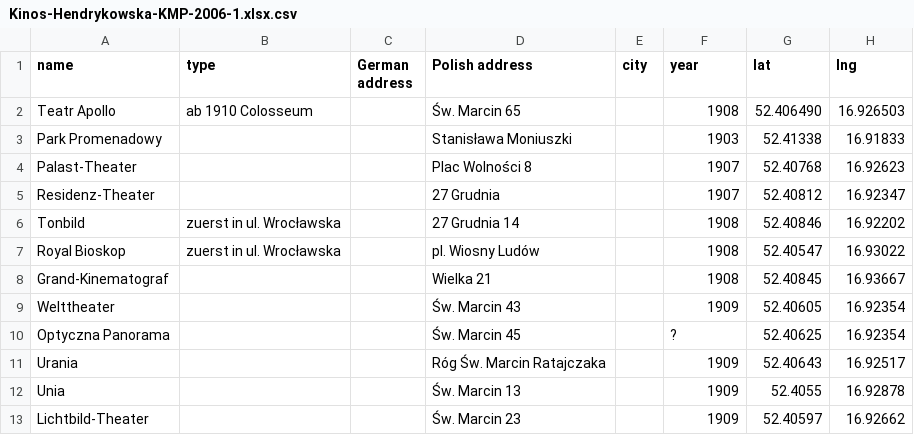
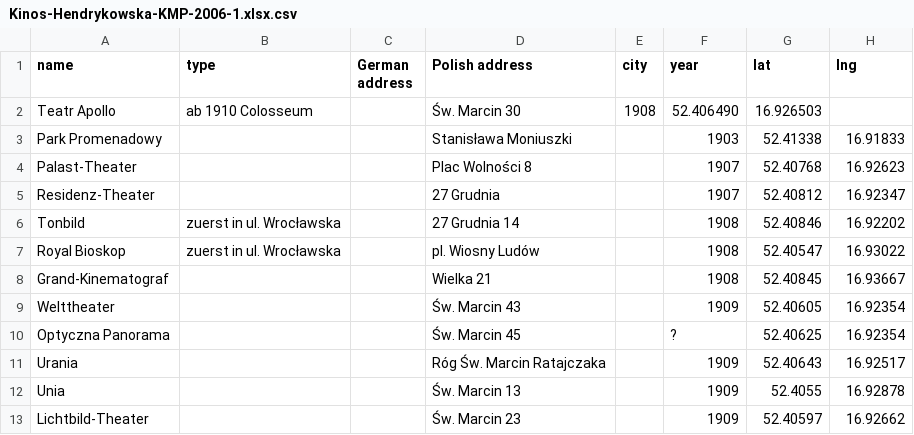
Before and after one commit to vhhistory/Poznan-cinemas-1910, a CSV file: Kinos-Hendrykowska-KMP-2006-1.xlsx.csv, drawn as a sheet.

Commit message:
Fix Polish address for Teatr Apollo
Updated Polish address for Teatr Apollo.

```diff
--- a/Kinos-Hendrykowska-KMP-2006-1.xlsx.csv
+++ b/Kinos-Hendrykowska-KMP-2006-1.xlsx.csv
@@ -1,3 +1,3 @@
 name,type,German address,Polish address,city,year, lat, lng
-Teatr Apollo,ab 1910 Colosseum,,Św. Marcin 65,,1908,52.406490, 16.926503
+Teatr Apollo,ab 1910 Colosseum,,Św. Marcin 30,1908,52.406490, 16.926503
 Park Promenadowy,,,Stanisława Moniuszki,,1903,52.41338, 16.91833
```
